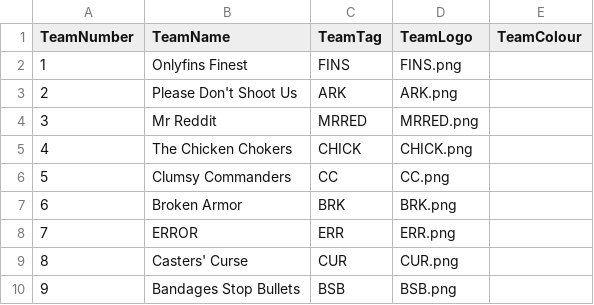
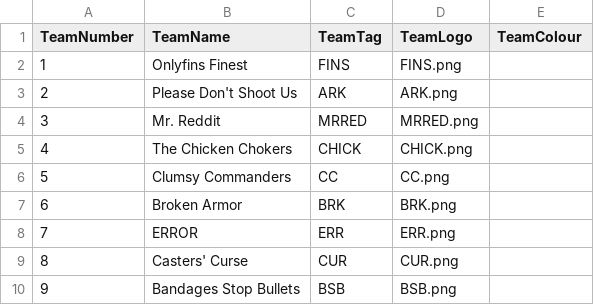
Before and after one commit to PUBGReddit/CustomsObserver, a CSV file: TeamInfo.csv, drawn as a sheet; only a part is shown.

Commit message:
Update TeamInfo.csv

```diff
--- a/TeamInfo.csv
+++ b/TeamInfo.csv
@@ -3,3 +3,3 @@ TeamNumber,TeamName,TeamTag,TeamLogo,TeamColour
 2,Please Don't Shoot Us,ARK,ARK.png,
-3,Mr Reddit,MRRED,MRRED.png,
+3,Mr. Reddit,MRRED,MRRED.png,
 4,The Chicken Chokers,CHICK,CHICK.png,
```
